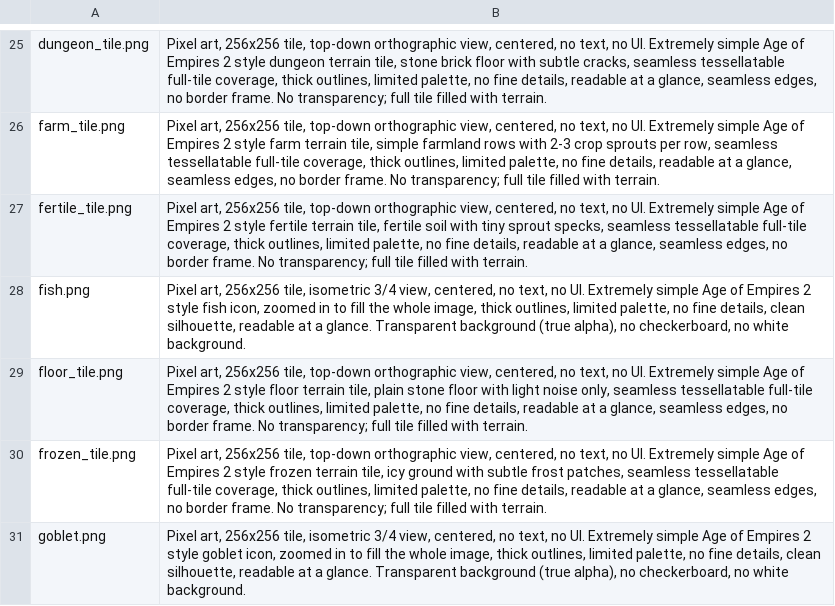
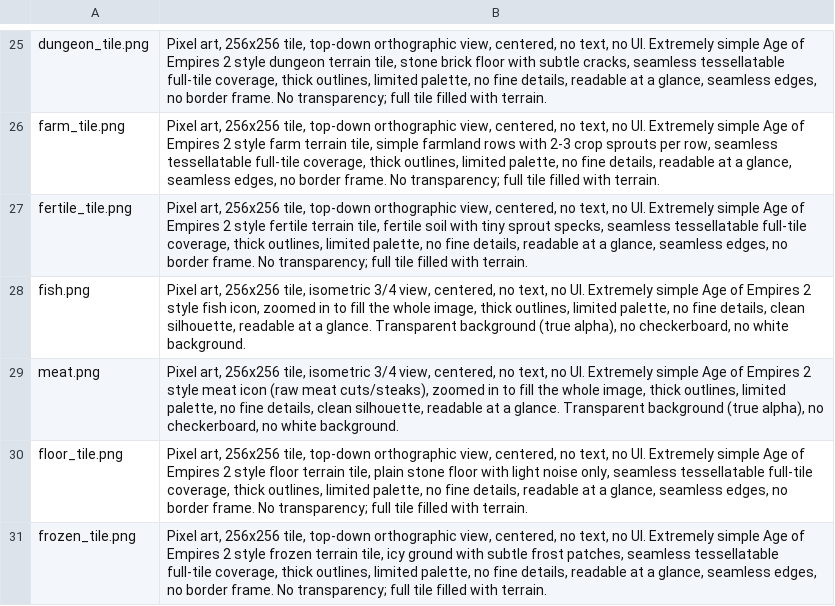
Before and after one commit to Metta-AI/tribal-village, a TSV file: data/prompts/nbi.tsv, drawn as a sheet; only a part is shown, gaps mark what is left out; the shorter side is filled out with more unchanged rows.

```diff
--- a/data/prompts/nbi.tsv
+++ b/data/prompts/nbi.tsv
@@ -28,2 +28,3 @@ fertile_tile.png	Pixel art, 256x256 tile, top-down orthographic view, centered,
 fish.png	Pixel art, 256x256 tile, isometric 3/4 view, centered, no text, no UI. Extremely simple Age of Empires 2 style fish icon, zoomed in to fill the whole image, thick outlines, limited palette, no fine details, clean silhouette, readable at a glance. Transparent background (true alpha), no checkerboard, no white background.
+meat.png	Pixel art, 256x256 tile, isometric 3/4 view, centered, no text, no UI. Extremely simple Age of Empires 2 style meat icon (raw meat cuts/steaks), zoomed in to fill the whole image, thick outlines, limited palette, no fine details, clean silhouette, readable at a glance. Transparent background (true alpha), no checkerboard, no white background.
 floor_tile.png	Pixel art, 256x256 tile, top-down orthographic view, centered, no text, no UI. Extremely simple Age of Empires 2 style floor terrain tile, plain stone floor with light noise only, seamless tessellatable full-tile coverage, thick outlines, limited palette, no fine details, readable at a glance, seamless edges, no border frame. No transparency; full tile filled with terrain.
```
Also changed, not shown: 5 other files.
